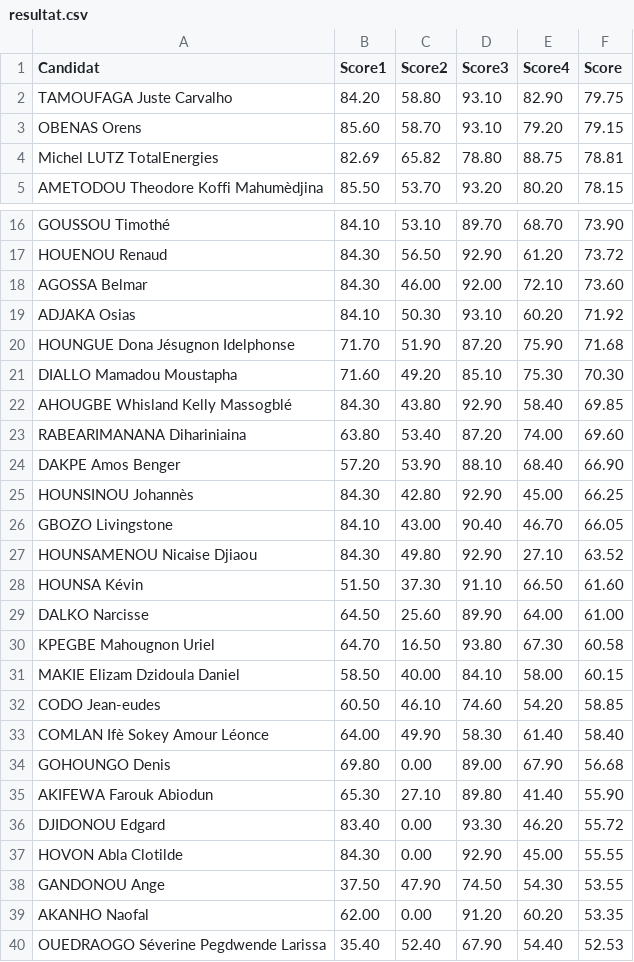
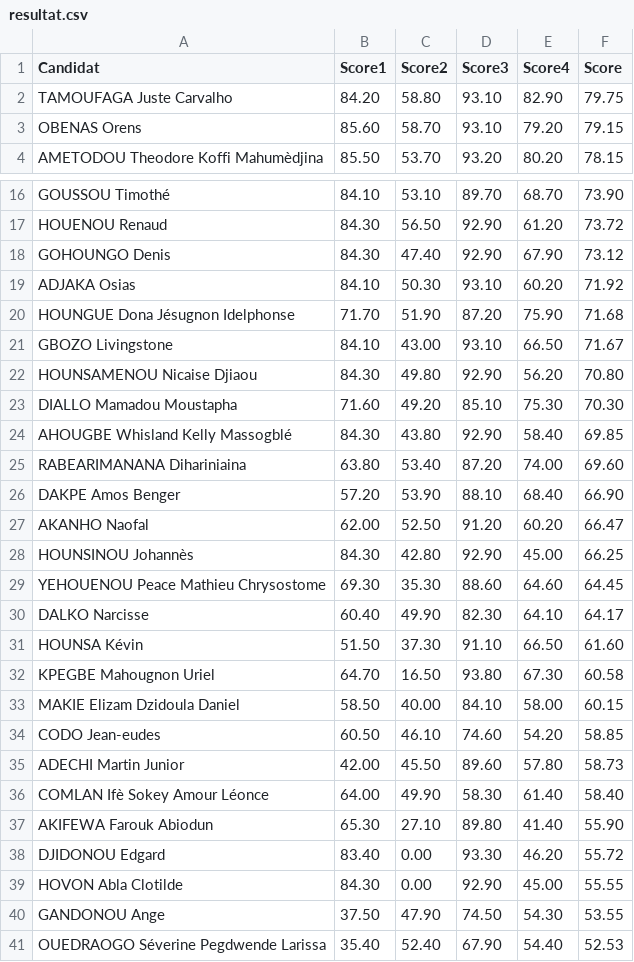
Before and after one commit to JospinJudes/jospinjudes.github.io, a CSV file: assets/data/resultat.csv, drawn as a sheet; only a part is shown, gaps mark what is left out; removed rows and columns are numbered as before the commit, all else as after; the diff covers the shown part only; the diff names each change by its address in the sheet, - before the commit and + after, or states it on an @@ line.

Commit message:
Add files via upload

```diff
--- a/assets/data/resultat.csv
+++ b/assets/data/resultat.csv
-row 4: Michel LUTZ TotalEnergies | 82.69 | 65.82 | 78.80 | 88.75 | 78.81
-row 18: AGOSSA Belmar | 84.30 | 46.00 | 92.00 | 72.10 | 73.60
+row 18: GOHOUNGO Denis | 84.30 | 47.40 | 92.90 | 67.90 | 73.12
+row 21: GBOZO Livingstone | 84.10 | 43.00 | 93.10 | 66.50 | 71.67
+row 22: HOUNSAMENOU Nicaise Djiaou | 84.30 | 49.80 | 92.90 | 56.20 | 70.80
+row 27: AKANHO Naofal | 62.00 | 52.50 | 91.20 | 60.20 | 66.47
-row 26: GBOZO Livingstone | 84.10 | 43.00 | 90.40 | 46.70 | 66.05
-row 27: HOUNSAMENOU Nicaise Djiaou | 84.30 | 49.80 | 92.90 | 27.10 | 63.52
+row 29: YEHOUENOU Peace Mathieu Chrysostome | 69.30 | 35.30 | 88.60 | 64.60 | 64.45
+row 30: DALKO Narcisse | 60.40 | 49.90 | 82.30 | 64.10 | 64.17
-row 29: DALKO Narcisse | 64.50 | 25.60 | 89.90 | 64.00 | 61.00
+row 35: ADECHI Martin Junior | 42.00 | 45.50 | 89.60 | 57.80 | 58.73
-row 34: GOHOUNGO Denis | 69.80 | 0.00 | 89.00 | 67.90 | 56.68
-row 39: AKANHO Naofal | 62.00 | 0.00 | 91.20 | 60.20 | 53.35
```
Also changed, not shown: 4 added rows, 4 removed rows and 8 moved rows elsewhere in this file.
